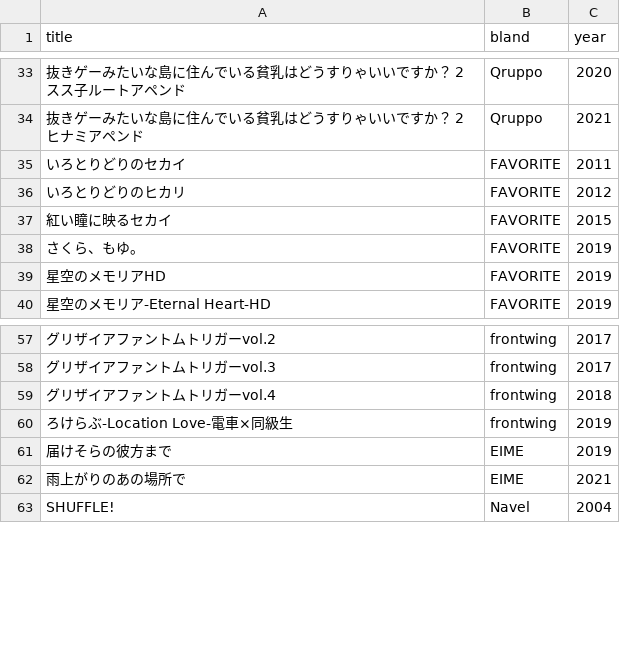
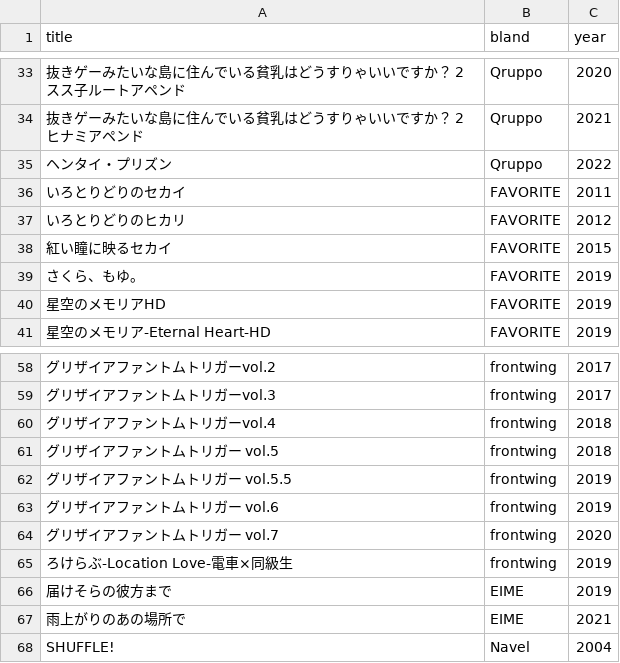
Before and after one commit to shingenmochi718/play_ADV, a CSV file: list.csv, drawn as a sheet; only a part is shown, gaps mark what is left out; the diff names each change by its address in the sheet, - before the commit and + after, or states it on an @@ line.

Commit message:
220205

```diff
--- a/list.csv
+++ b/list.csv
+row 35: ヘンタイ・プリズン | Qruppo | 2022
+row 61: グリザイアファントムトリガー vol.5 | frontwing | 2018
+row 62: グリザイアファントムトリガー vol.5.5 | frontwing | 2019
+row 63: グリザイアファントムトリガー vol.6 | frontwing | 2019
+row 64: グリザイアファントムトリガー vol.7 | frontwing | 2020
```
